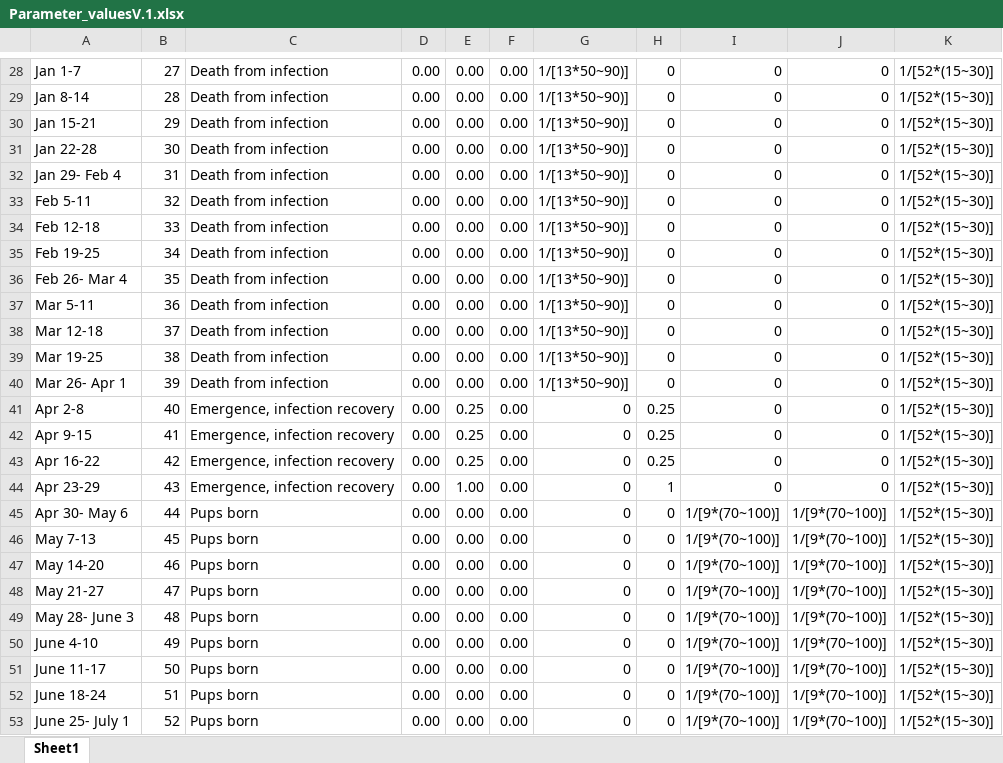
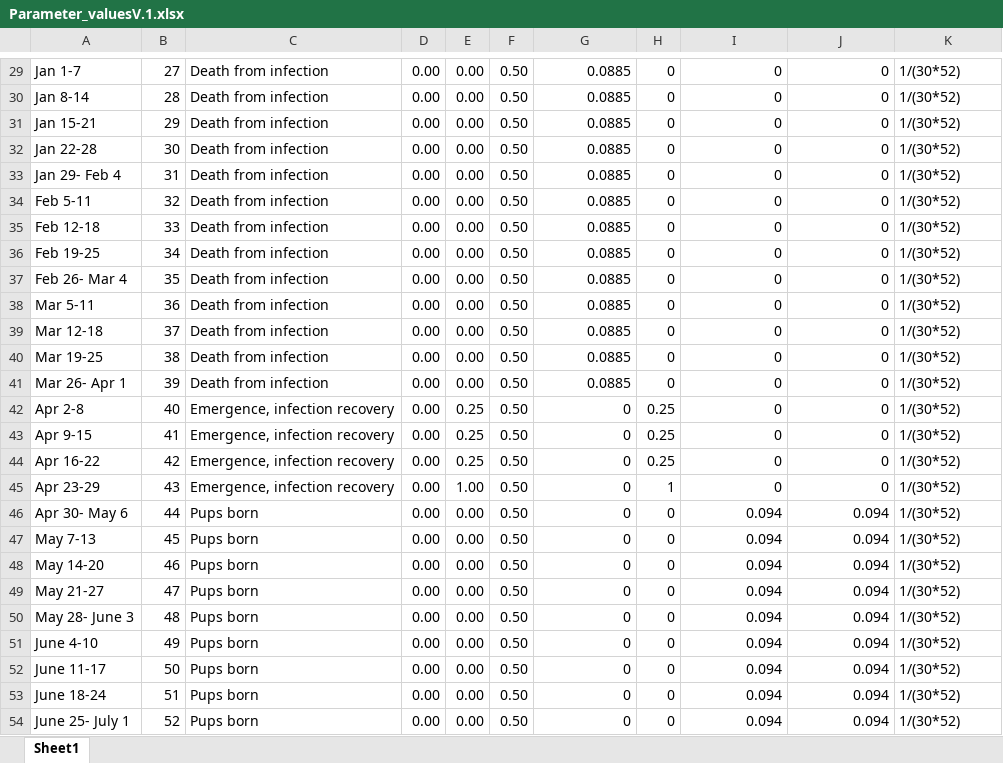
Before and after one commit to oliviaaguiar/SIS_model, an Excel workbook: Parameter_valuesV.1.xlsx, sheet Sheet1, drawn as a sheet; only a part is shown, gaps mark what is left out; values as stored, in another font and other column widths than the file's, no borders; addresses are those after the commit; the diff covers the shown part only; the diff names each change by its address in the sheet, - before the commit and + after, or states it on an @@ line.

```diff
--- a/Parameter_valuesV.1.xlsx (sheet Sheet1)
+++ b/Parameter_valuesV.1.xlsx (sheet Sheet1)
-F29:F54: 0.00
+F29:F54: 0.50
-G29:G41: 1/[13*50~90)]
+G29:G41: 0.0885
-K29:K54: 1/[52*(15~30)]
+K29:K54: 1/(30*52)
-I46:I54: 1/[9*(70~100)]
+I46:I54: 0.094
-J46:J54: 1/[9*(70~100)]
+J46:J54: 0.094
```
Also changed, not shown: 1 added row and 52 edited cells elsewhere in this sheet, 2 other files.
